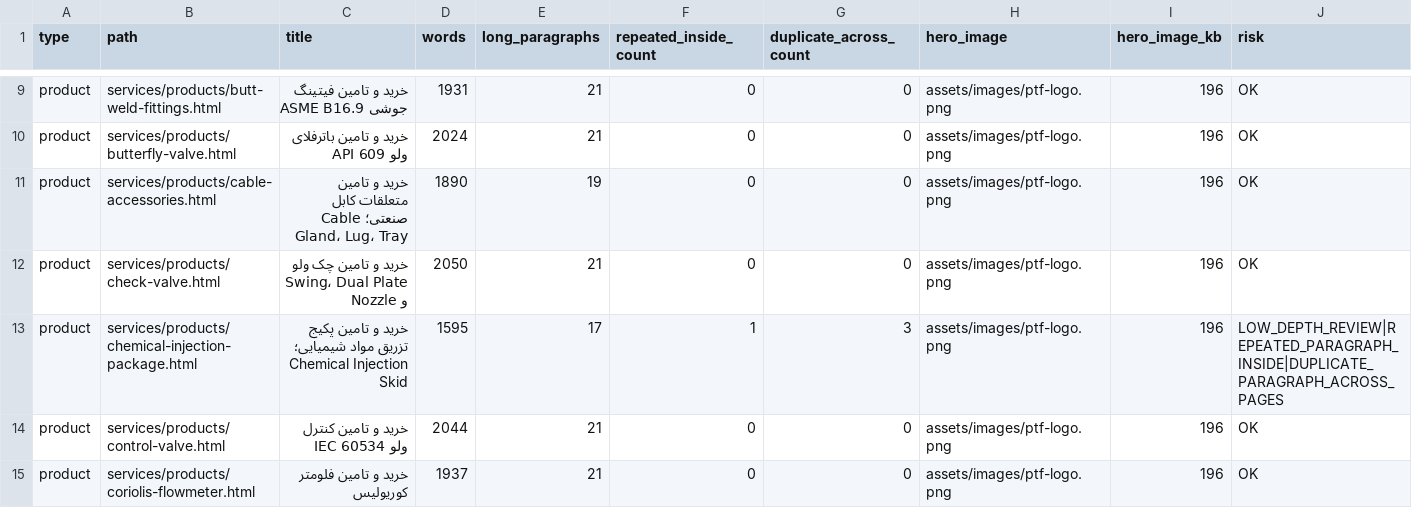
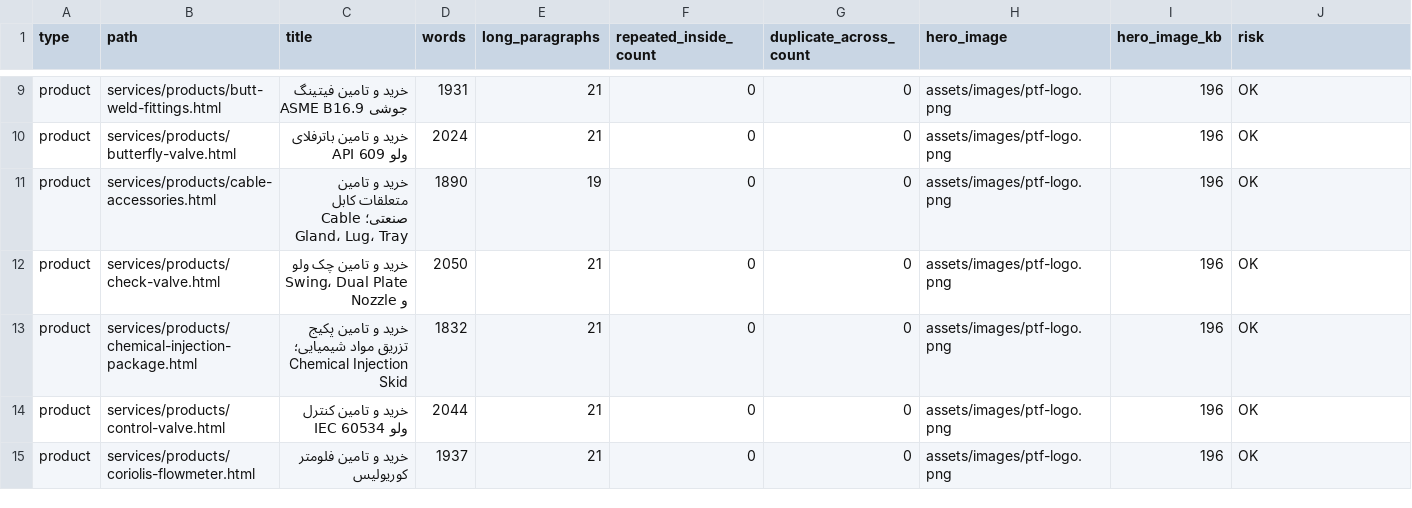
Before and after one commit to lavasanimanesh-lgtm/Pishtaj.ir, a CSV file: _audit/SEO-CONTENT-QUALITY-AUDIT-CURRENT.csv, drawn as a sheet; only a part is shown, gaps mark what is left out; the diff covers the shown part only.

```diff
--- a/_audit/SEO-CONTENT-QUALITY-AUDIT-CURRENT.csv
+++ b/_audit/SEO-CONTENT-QUALITY-AUDIT-CURRENT.csv
@@ -12,3 +12,3 @@ product,services/products/cable-accessories.html,خرید و تامین متعل
 product,services/products/check-valve.html,خرید و تامین چک ولو Swing، Dual Plate و Nozzle,2050,21,0,0,assets/images/ptf-logo.png,196,OK
-product,services/products/chemical-injection-package.html,خرید و تامین پکیج تزریق مواد شیمیایی؛ Chemical Injection Skid,1595,17,1,3,assets/images/ptf-logo.png,196,LOW_DEPTH_REVIEW|REPEATED_PARAGRAPH_INSIDE|DUPLICATE_PARAGRAPH_ACROSS_PAGES
+product,services/products/chemical-injection-package.html,خرید و تامین پکیج تزریق مواد شیمیایی؛ Chemical Injection Skid,1832,21,0,0,assets/images/ptf-logo.png,196,OK
 product,services/products/control-valve.html,خرید و تامین کنترل ولو IEC 60534,2044,21,0,0,assets/images/ptf-logo.png,196,OK
```
Also changed, not shown: 20 edited cells elsewhere in this file, 11 other files.
